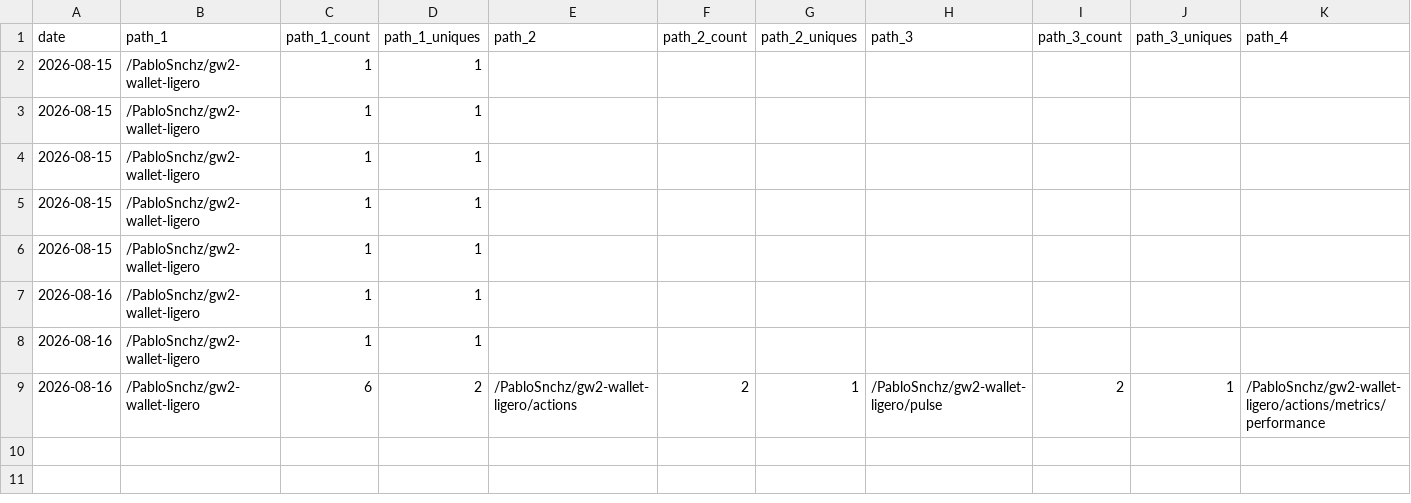
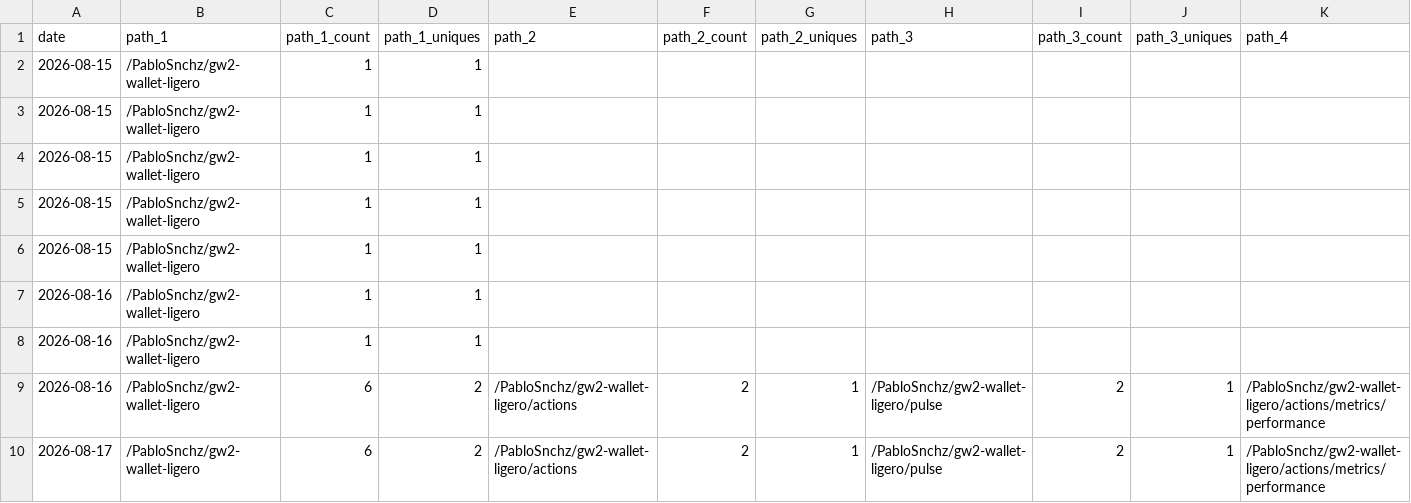
Before and after one commit to PabloSnchz/github-repo-traffic-stats, a CSV file: data/github_paths/gw2-wallet-ligero.csv, drawn as a sheet; only a part is shown; rows hold the shown columns only; the diff names each change by its address in the sheet, - before the commit and + after, or states it on an @@ line.

Commit message:
data update

```diff
--- a/data/github_paths/gw2-wallet-ligero.csv
+++ b/data/github_paths/gw2-wallet-ligero.csv
+row 10: 2026-08-17 | /PabloSnchz/gw2-wallet-ligero | 6 | 2 | /PabloSnchz/gw2-wallet-ligero/actions | 2 | 1 | /PabloSnchz/gw2-wallet-ligero/pulse | 2 | 1 | /PabloSnchz/gw2-wallet-ligero/actions/metrics/performance
```
Also changed, not shown: data/github_referrers/gw2-wallet-ligero.csv, 4 other files.
